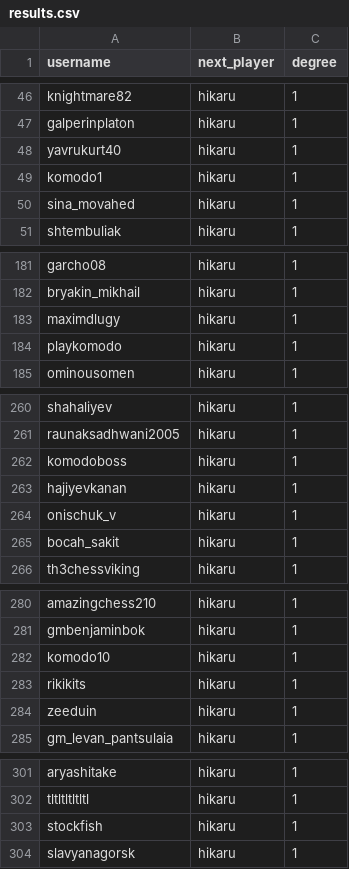
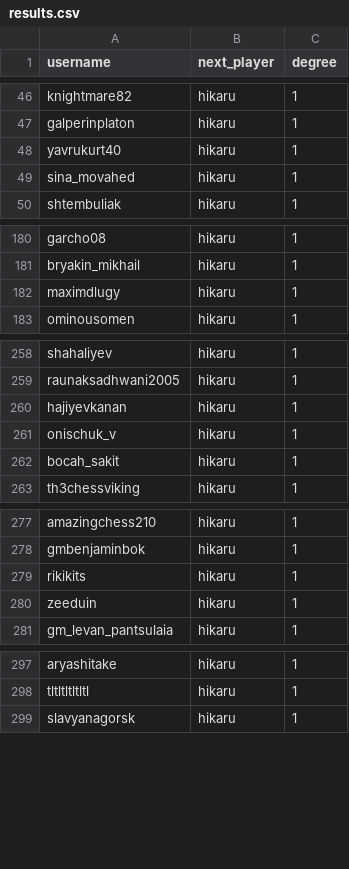
Before and after one commit to FuzzyLogic123/six-degrees-of-hikaru-backend, a CSV file: data/blitz/1/results.csv, drawn as a sheet; only a part is shown, gaps mark what is left out; the diff covers the shown part only.

```diff
--- a/data/blitz/1/results.csv
+++ b/data/blitz/1/results.csv
@@ -48,3 +48,2 @@ galperinplaton|hikaru|1
 yavrukurt40|hikaru|1
-komodo1|hikaru|1
 sina_movahed|hikaru|1
@@ -183,3 +182,2 @@ bryakin_mikhail|hikaru|1
 maximdlugy|hikaru|1
-playkomodo|hikaru|1
 ominousomen|hikaru|1
@@ -261,3 +259,2 @@ shahaliyev|hikaru|1
 raunaksadhwani2005|hikaru|1
-komodoboss|hikaru|1
 hajiyevkanan|hikaru|1
@@ -281,3 +278,2 @@ amazingchess210|hikaru|1
 gmbenjaminbok|hikaru|1
-komodo10|hikaru|1
 rikikits|hikaru|1
@@ -302,3 +298,2 @@ aryashitake|hikaru|1
 tltltltltltl|hikaru|1
-stockfish|hikaru|1
 slavyanagorsk|hikaru|1
```
Also changed, not shown: 2 removed rows elsewhere in this file, data/bullet/2/results.csv, 16 other files.
